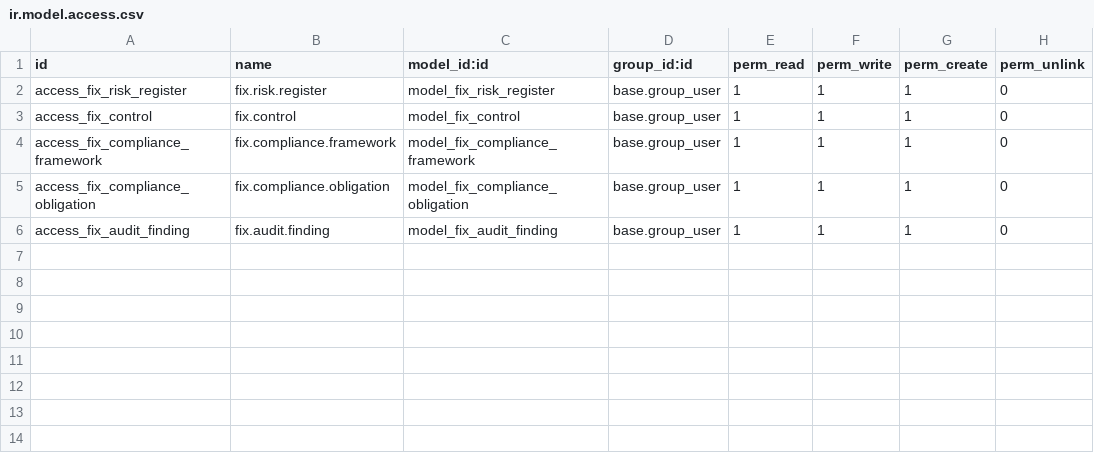
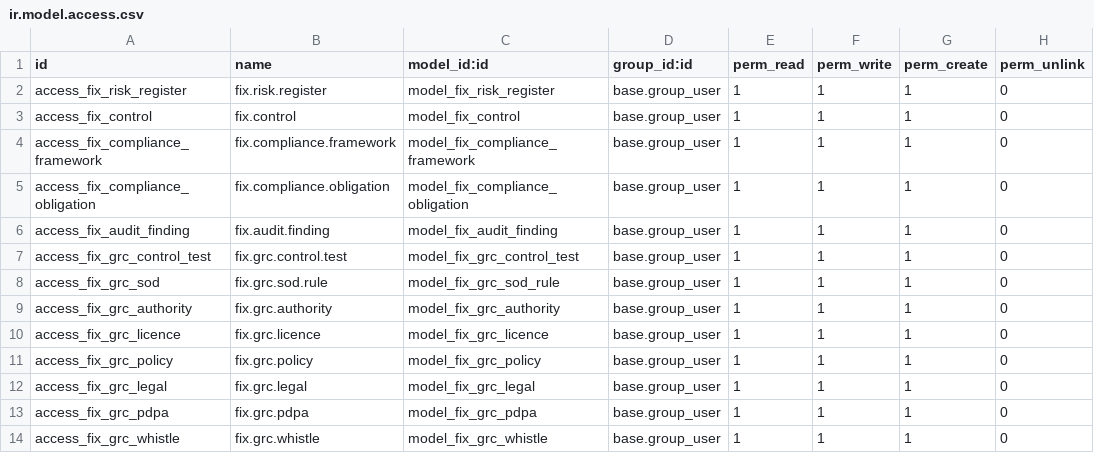
Before and after one commit to maz279/1000fix_new_erp_system, a CSV file: 1000_fix_codebase/addons/domain/i_governance/cd_grc/security/ir.model.access.csv, drawn as a sheet.

```diff
--- a/1000_fix_codebase/addons/domain/i_governance/cd_grc/security/ir.model.access.csv
+++ b/1000_fix_codebase/addons/domain/i_governance/cd_grc/security/ir.model.access.csv
@@ -6 +6,9 @@ access_fix_compliance_obligation,fix.compliance.obligation,model_fix_compliance_
 access_fix_audit_finding,fix.audit.finding,model_fix_audit_finding,base.group_user,1,1,1,0
+access_fix_grc_control_test,fix.grc.control.test,model_fix_grc_control_test,base.group_user,1,1,1,0
+access_fix_grc_sod,fix.grc.sod.rule,model_fix_grc_sod_rule,base.group_user,1,1,1,0
+access_fix_grc_authority,fix.grc.authority,model_fix_grc_authority,base.group_user,1,1,1,0
+access_fix_grc_licence,fix.grc.licence,model_fix_grc_licence,base.group_user,1,1,1,0
+access_fix_grc_policy,fix.grc.policy,model_fix_grc_policy,base.group_user,1,1,1,0
+access_fix_grc_legal,fix.grc.legal,model_fix_grc_legal,base.group_user,1,1,1,0
+access_fix_grc_pdpa,fix.grc.pdpa,model_fix_grc_pdpa,base.group_user,1,1,1,0
+access_fix_grc_whistle,fix.grc.whistle,model_fix_grc_whistle,base.group_user,1,1,1,0
```
Also changed, not shown: 1000_fix_codebase/addons/domain/i_governance/cd_ppm/security/ir.model.access.csv, 1000_fix_codebase/addons/domain/i_governance/cd_qms_process/security/ir.model.access.csv, 39 other files.
